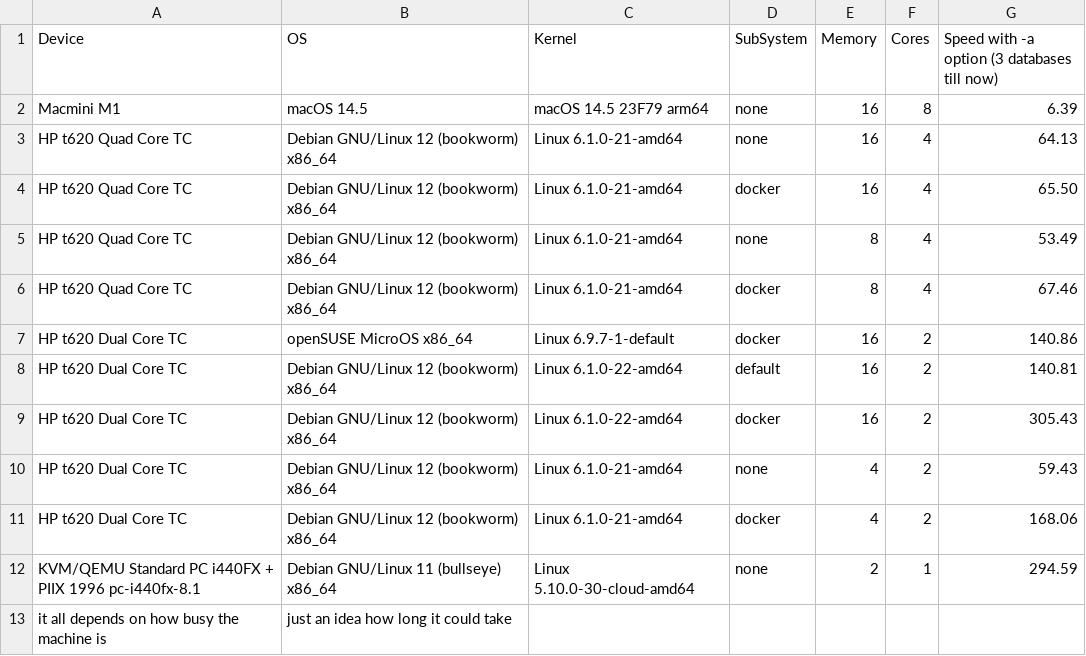
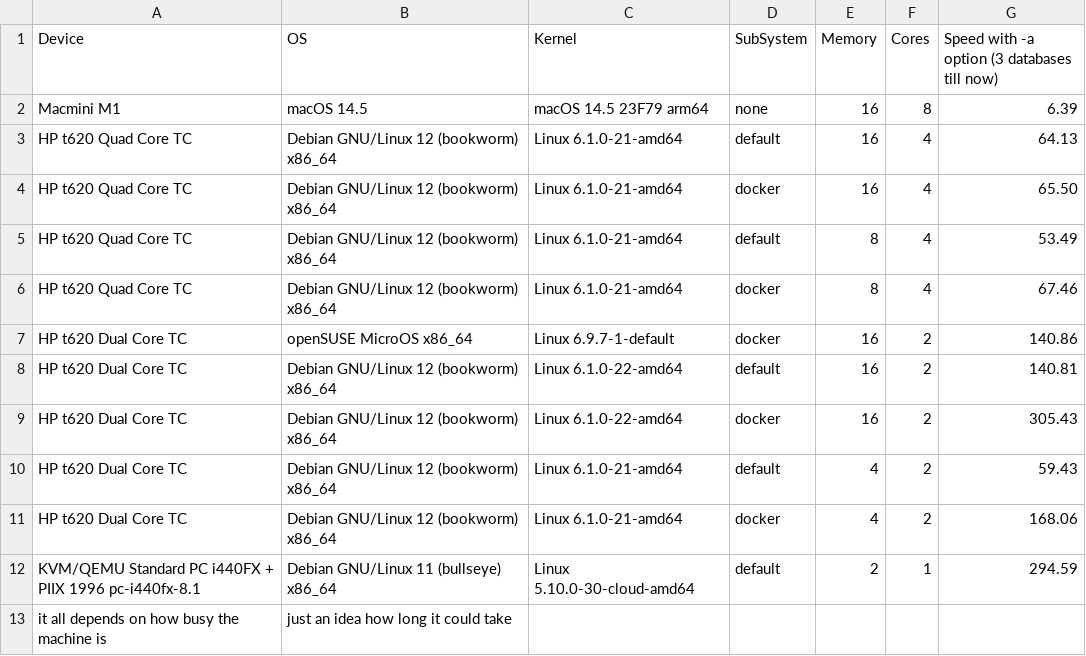
Before and after one commit to DMR-Database/dmr-database-tool, a CSV file: speedtests.csv, drawn as a sheet.

Commit message:
Update speedtests.csv

```diff
--- a/speedtests.csv
+++ b/speedtests.csv
@@ -2,5 +2,5 @@ Device,OS,Kernel,SubSystem,Memory,Cores,Speed with -a option (3 databases till n
 Macmini M1,macOS 14.5,macOS 14.5 23F79 arm64,none,16,8,6.39
-HP t620 Quad Core TC,Debian GNU/Linux 12 (bookworm) x86_64,Linux 6.1.0-21-amd64,none,16,4,64.13
+HP t620 Quad Core TC,Debian GNU/Linux 12 (bookworm) x86_64,Linux 6.1.0-21-amd64,default,16,4,64.13
 HP t620 Quad Core TC,Debian GNU/Linux 12 (bookworm) x86_64,Linux 6.1.0-21-amd64,docker,16,4,65.50
-HP t620 Quad Core TC,Debian GNU/Linux 12 (bookworm) x86_64,Linux 6.1.0-21-amd64,none,8,4,53.49
+HP t620 Quad Core TC,Debian GNU/Linux 12 (bookworm) x86_64,Linux 6.1.0-21-amd64,default,8,4,53.49
 HP t620 Quad Core TC,Debian GNU/Linux 12 (bookworm) x86_64,Linux 6.1.0-21-amd64,docker,8,4,67.46
@@ -9,5 +9,5 @@ HP t620 Dual Core TC,Debian GNU/Linux 12 (bookworm) x86_64,Linux 6.1.0-22-amd64,
 HP t620 Dual Core TC,Debian GNU/Linux 12 (bookworm) x86_64,Linux 6.1.0-22-amd64,docker,16,2,305.43
-HP t620 Dual Core TC,Debian GNU/Linux 12 (bookworm) x86_64,Linux 6.1.0-21-amd64,none,4,2,59.43
+HP t620 Dual Core TC,Debian GNU/Linux 12 (bookworm) x86_64,Linux 6.1.0-21-amd64,default,4,2,59.43
 HP t620 Dual Core TC,Debian GNU/Linux 12 (bookworm) x86_64,Linux 6.1.0-21-amd64,docker,4,2,168.06
-KVM/QEMU Standard PC i440FX + PIIX 1996 pc-i440fx-8.1,Debian GNU/Linux 11 (bullseye) x86_64,Linux 5.10.0-30-cloud-amd64 ,none,2,1,294.59
+KVM/QEMU Standard PC i440FX + PIIX 1996 pc-i440fx-8.1,Debian GNU/Linux 11 (bullseye) x86_64,Linux 5.10.0-30-cloud-amd64 ,default,2,1,294.59
 it all depends on how busy the machine is,just an idea how long it could take,,,,,
```
